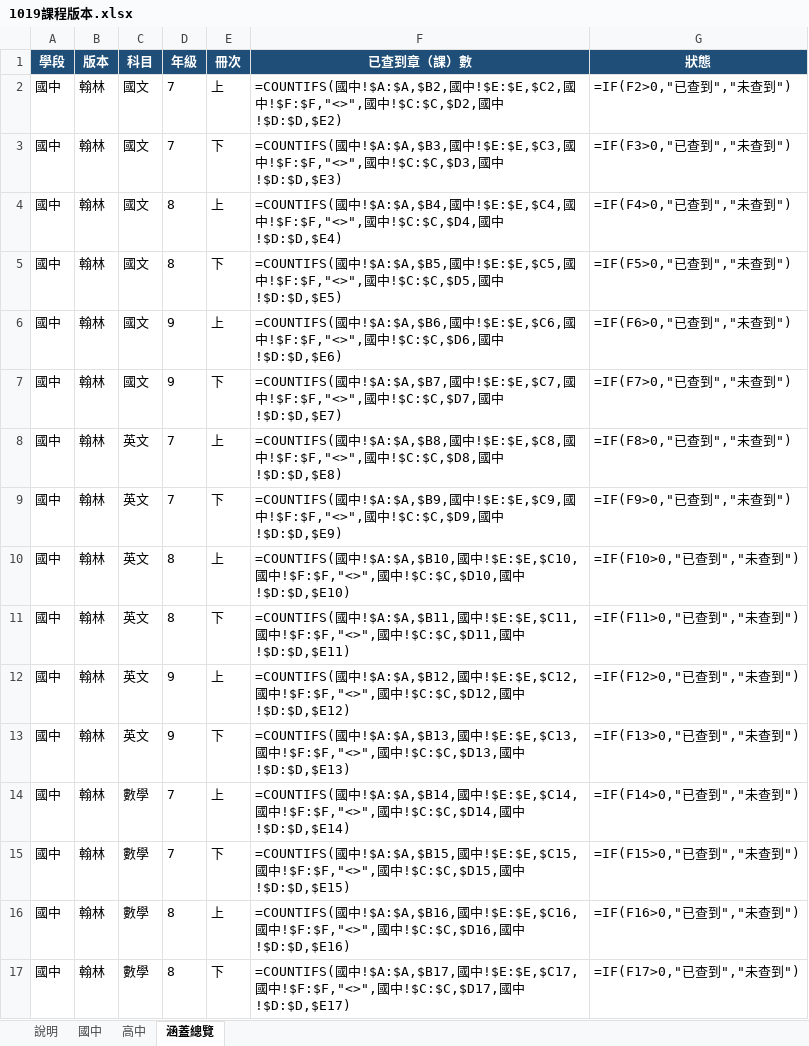
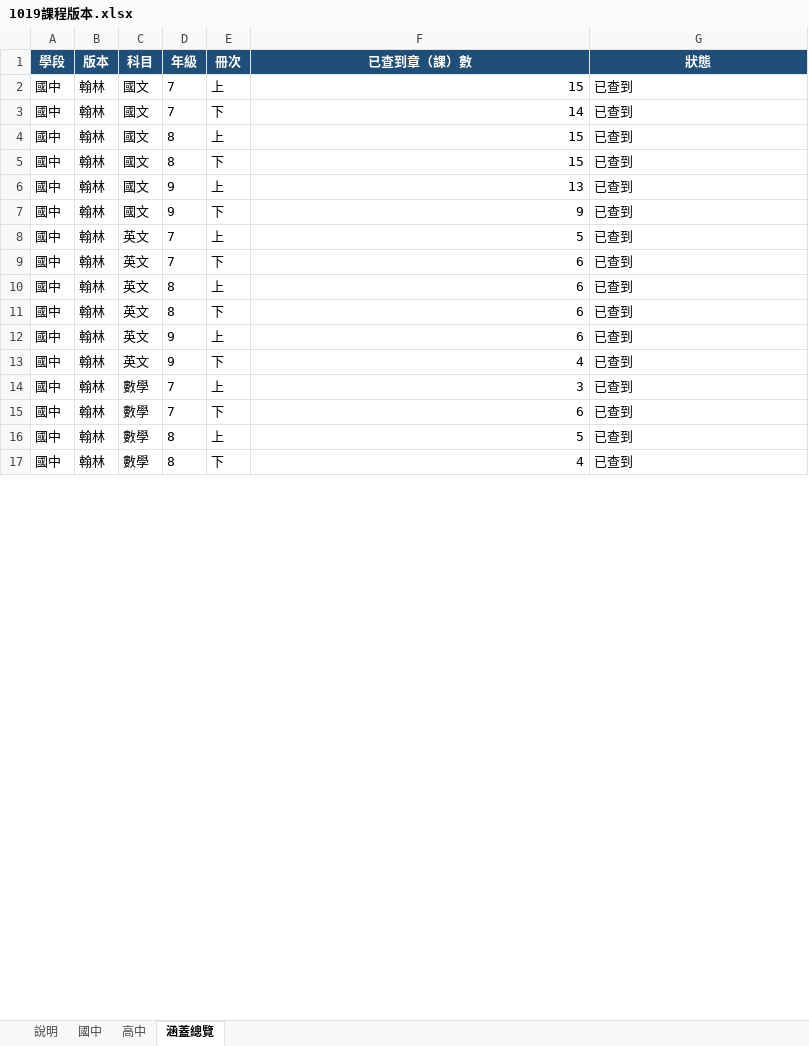
Before and after one commit to xichengyu810067-lab/chengyu, an Excel workbook: data/1019課程版本.xlsx, sheet 涵蓋總覽, drawn as a sheet; only a part is shown; values as stored, in another font and other column widths than the file's, no borders; formulas without a stored value are shown as written; charts and pictures not drawn; the diff covers the shown part only; the diff names each change by its address in the sheet, - before the commit and + after, or states it on an @@ line.

```diff
--- a/data/1019課程版本.xlsx (sheet 涵蓋總覽)
+++ b/data/1019課程版本.xlsx (sheet 涵蓋總覽)
-F2 (已查到章（課）數): =COUNTIFS(國中!$A:$A,$B2,國中!$E:$E,$C2,國中!$F:$F,"<>",國中!$C:$C,$D2,國中!$D:$D,$E2)
+F2 (已查到章（課）數): 15
-G2 (狀態): =IF(F2>0,"已查到","未查到")
+G2 (狀態): 已查到
-F3 (已查到章（課）數): =COUNTIFS(國中!$A:$A,$B3,國中!$E:$E,$C3,國中!$F:$F,"<>",國中!$C:$C,$D3,國中!$D:$D,$E3)
+F3 (已查到章（課）數): 14
-G3 (狀態): =IF(F3>0,"已查到","未查到")
+G3 (狀態): 已查到
-F4 (已查到章（課）數): =COUNTIFS(國中!$A:$A,$B4,國中!$E:$E,$C4,國中!$F:$F,"<>",國中!$C:$C,$D4,國中!$D:$D,$E4)
+F4 (已查到章（課）數): 15
-G4 (狀態): =IF(F4>0,"已查到","未查到")
+G4 (狀態): 已查到
-F5 (已查到章（課）數): =COUNTIFS(國中!$A:$A,$B5,國中!$E:$E,$C5,國中!$F:$F,"<>",國中!$C:$C,$D5,國中!$D:$D,$E5)
+F5 (已查到章（課）數): 15
-G5 (狀態): =IF(F5>0,"已查到","未查到")
+G5 (狀態): 已查到
-F6 (已查到章（課）數): =COUNTIFS(國中!$A:$A,$B6,國中!$E:$E,$C6,國中!$F:$F,"<>",國中!$C:$C,$D6,國中!$D:$D,$E6)
+F6 (已查到章（課）數): 13
-G6 (狀態): =IF(F6>0,"已查到","未查到")
+G6 (狀態): 已查到
-F7 (已查到章（課）數): =COUNTIFS(國中!$A:$A,$B7,國中!$E:$E,$C7,國中!$F:$F,"<>",國中!$C:$C,$D7,國中!$D:$D,$E7)
+F7 (已查到章（課）數): 9
-G7 (狀態): =IF(F7>0,"已查到","未查到")
+G7 (狀態): 已查到
-F8 (已查到章（課）數): =COUNTIFS(國中!$A:$A,$B8,國中!$E:$E,$C8,國中!$F:$F,"<>",國中!$C:$C,$D8,國中!$D:$D,$E8)
+F8 (已查到章（課）數): 5
-G8 (狀態): =IF(F8>0,"已查到","未查到")
+G8 (狀態): 已查到
-F9 (已查到章（課）數): =COUNTIFS(國中!$A:$A,$B9,國中!$E:$E,$C9,國中!$F:$F,"<>",國中!$C:$C,$D9,國中!$D:$D,$E9)
+F9 (已查到章（課）數): 6
-G9 (狀態): =IF(F9>0,"已查到","未查到")
+G9 (狀態): 已查到
-F10 (已查到章（課）數): =COUNTIFS(國中!$A:$A,$B10,國中!$E:$E,$C10,國中!$F:$F,"<>",國中!$C:$C,$D10,國中!$D:$D,$E10)
+F10 (已查到章（課）數): 6
-G10 (狀態): =IF(F10>0,"已查到","未查到")
+G10 (狀態): 已查到
-F11 (已查到章（課）數): =COUNTIFS(國中!$A:$A,$B11,國中!$E:$E,$C11,國中!$F:$F,"<>",國中!$C:$C,$D11,國中!$D:$D,$E11)
+F11 (已查到章（課）數): 6
-G11 (狀態): =IF(F11>0,"已查到","未查到")
+G11 (狀態): 已查到
-F12 (已查到章（課）數): =COUNTIFS(國中!$A:$A,$B12,國中!$E:$E,$C12,國中!$F:$F,"<>",國中!$C:$C,$D12,國中!$D:$D,$E12)
+F12 (已查到章（課）數): 6
-G12 (狀態): =IF(F12>0,"已查到","未查到")
+G12 (狀態): 已查到
-F13 (已查到章（課）數): =COUNTIFS(國中!$A:$A,$B13,國中!$E:$E,$C13,國中!$F:$F,"<>",國中!$C:$C,$D13,國中!$D:$D,$E13)
+F13 (已查到章（課）數): 4
-G13 (狀態): =IF(F13>0,"已查到","未查到")
+G13 (狀態): 已查到
-F14 (已查到章（課）數): =COUNTIFS(國中!$A:$A,$B14,國中!$E:$E,$C14,國中!$F:$F,"<>",國中!$C:$C,$D14,國中!$D:$D,$E14)
+F14 (已查到章（課）數): 3
-G14 (狀態): =IF(F14>0,"已查到","未查到")
+G14 (狀態): 已查到
-F15 (已查到章（課）數): =COUNTIFS(國中!$A:$A,$B15,國中!$E:$E,$C15,國中!$F:$F,"<>",國中!$C:$C,$D15,國中!$D:$D,$E15)
+F15 (已查到章（課）數): 6
-G15 (狀態): =IF(F15>0,"已查到","未查到")
+G15 (狀態): 已查到
-F16 (已查到章（課）數): =COUNTIFS(國中!$A:$A,$B16,國中!$E:$E,$C16,國中!$F:$F,"<>",國中!$C:$C,$D16,國中!$D:$D,$E16)
+F16 (已查到章（課）數): 5
-G16 (狀態): =IF(F16>0,"已查到","未查到")
+G16 (狀態): 已查到
-F17 (已查到章（課）數): =COUNTIFS(國中!$A:$A,$B17,國中!$E:$E,$C17,國中!$F:$F,"<>",國中!$C:$C,$D17,國中!$D:$D,$E17)
+F17 (已查到章（課）數): 4
-G17 (狀態): =IF(F17>0,"已查到","未查到")
+G17 (狀態): 已查到
```
Also changed, not shown: 960 edited cells elsewhere in this sheet, sheet 高中, sheet 說明, charts or pictures, 10 other files.
